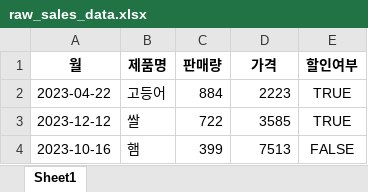
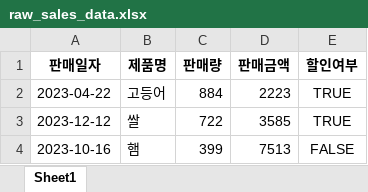
Before and after one commit to gamjagf/sales_dashboard, an Excel workbook: data/raw_sales_data.xlsx, sheet Sheet1, drawn as a sheet; only a part is shown; values as stored, in another font and other column widths than the file's, no borders; the diff names each change by its address in the sheet, - before the commit and + after, or states it on an @@ line.

Commit message:
Initial commit: Upload sales dashboard project

```diff
--- a/data/raw_sales_data.xlsx (sheet Sheet1)
+++ b/data/raw_sales_data.xlsx (sheet Sheet1)
-A1: 월
+A1: 판매일자
-D1: 가격
+D1: 판매금액
```
Also changed, not shown: 4 other files.
